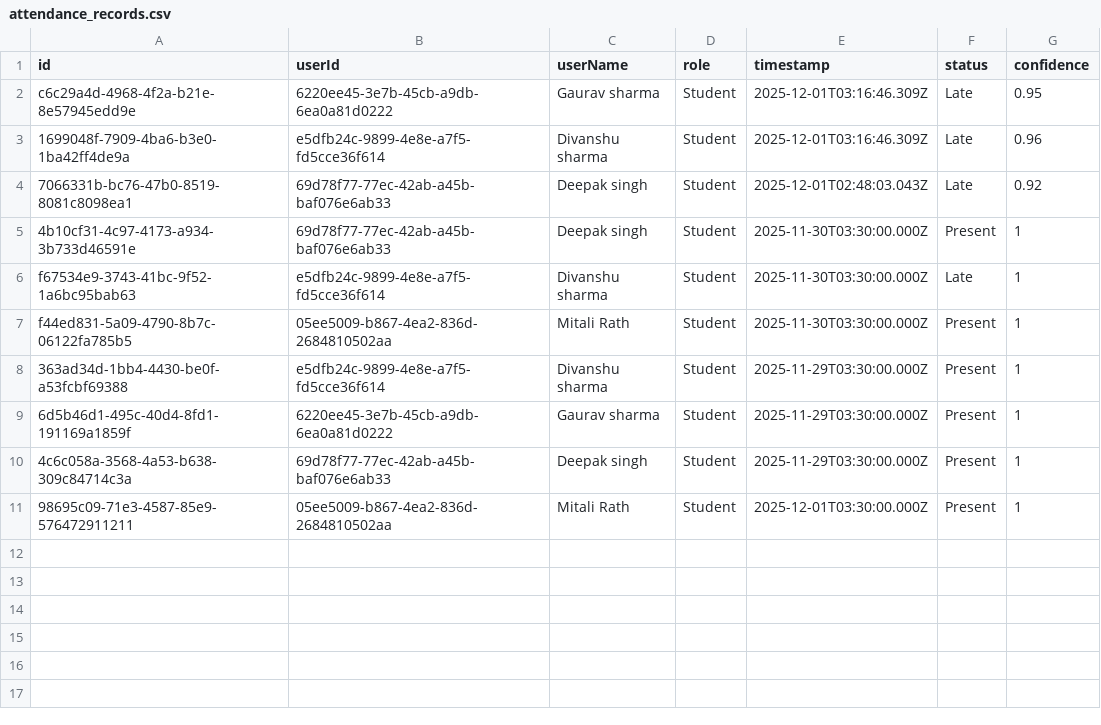
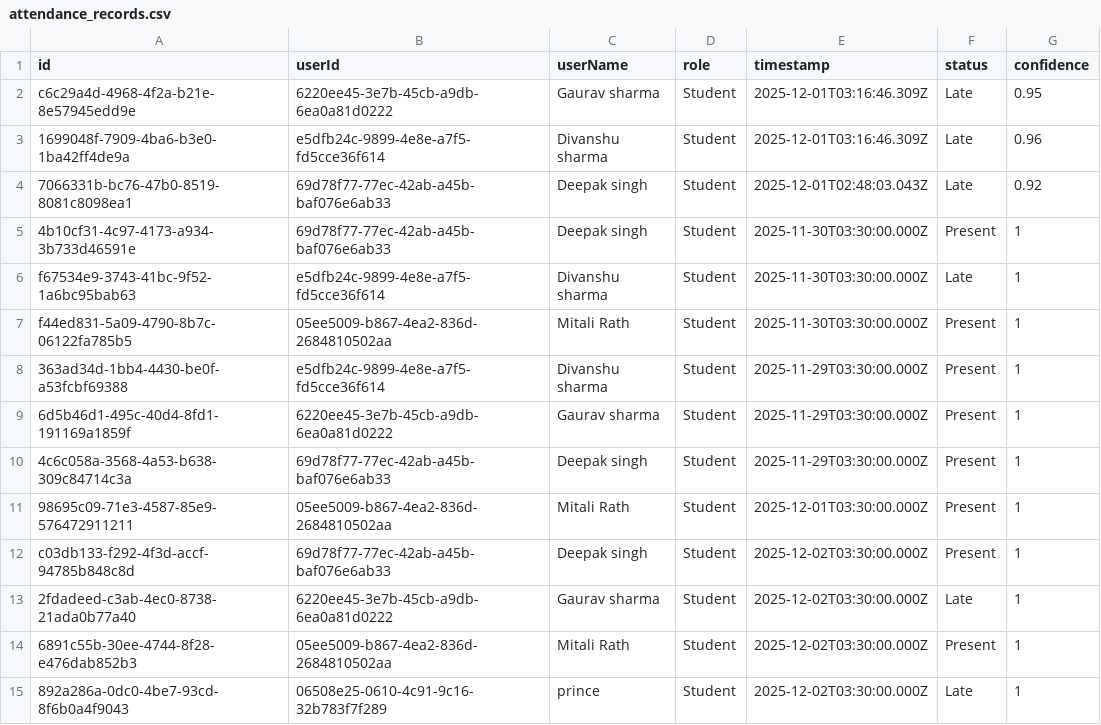
Before and after one commit to dkumarsing7/Faceial-Attendance-System, a CSV file: data/attendance_records.csv, drawn as a sheet; the diff names each change by its address in the sheet, - before the commit and + after, or states it on an @@ line.

```diff
--- a/data/attendance_records.csv
+++ b/data/attendance_records.csv
+row 12: c03db133-f292-4f3d-accf-94785b848c8d | 69d78f77-77ec-42ab-a45b-baf076e6ab33 | Deepak singh | Student | 2025-12-02T03:30:00.000Z | Present | 1
+row 13: 2fdadeed-c3ab-4ec0-8738-21ada0b77a40 | 6220ee45-3e7b-45cb-a9db-6ea0a81d0222 | Gaurav sharma | Student | 2025-12-02T03:30:00.000Z | Late | 1
+row 14: 6891c55b-30ee-4744-8f28-e476dab852b3 | 05ee5009-b867-4ea2-836d-2684810502aa | Mitali Rath | Student | 2025-12-02T03:30:00.000Z | Present | 1
+row 15: 892a286a-0dc0-4be7-93cd-8f6b0a4f9043 | 06508e25-0610-4c91-9c16-32b783f7f289 | prince | Student | 2025-12-02T03:30:00.000Z | Late | 1
```
Also changed, not shown: 1 other file.
